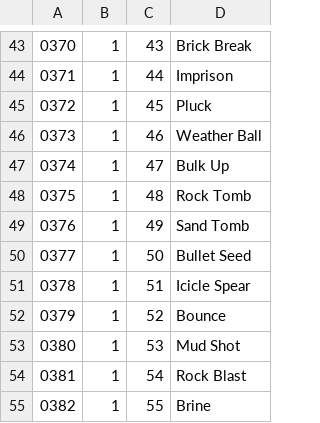
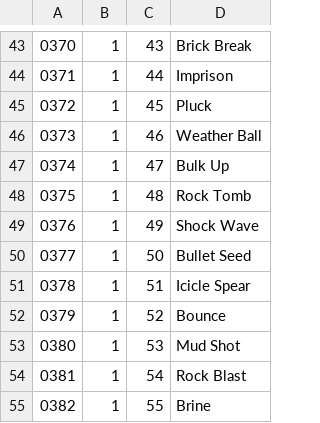
Before and after one commit to neo-engine/fsdata, a CSV file: data/itemdata_tmhm.csv, drawn as a sheet; only a part is shown, gaps mark what is left out.

```diff
--- a/data/itemdata_tmhm.csv
+++ b/data/itemdata_tmhm.csv
@@ -48,3 +48,3 @@
 0375,1,48,Rock Tomb,
-0376,1,49,Sand Tomb,
+0376,1,49,Shock Wave,
 0377,1,50,Bullet Seed,
```
Also changed, not shown: data/strings/trainerlostmessage.csv, 1 other file.
